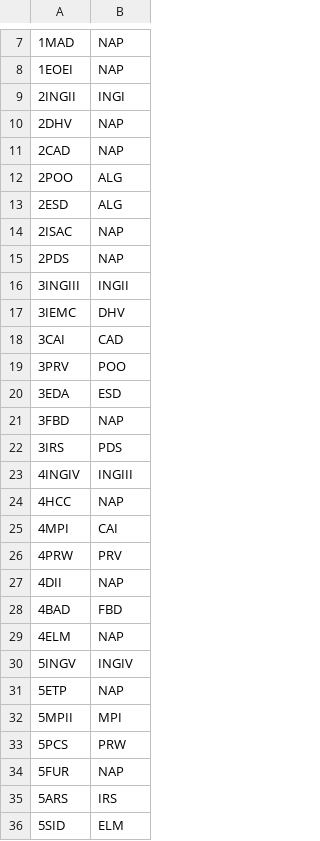
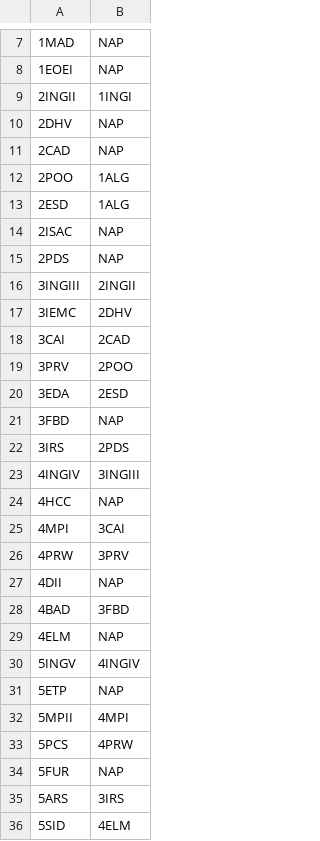
Before and after one commit to jesusManuelJuarez/AsignaturasAGSC3, a CSV file: Plan de Estudios.csv, drawn as a sheet; only a part is shown, gaps mark what is left out; the diff covers the shown part only; the diff names each change by its address in the sheet, - before the commit and + after, or states it on an @@ line.

Commit message:
Update Plan de Estudios.csv

```diff
--- a/Plan de Estudios.csv
+++ b/Plan de Estudios.csv
-B9: INGI
+B9: 1INGI
-B12:B13: ALG
+B12:B13: 1ALG
-B16: INGII
+B16: 2INGII
-B17: DHV
+B17: 2DHV
-B18: CAD
+B18: 2CAD
-B19: POO
+B19: 2POO
-B20: ESD
+B20: 2ESD
-B22: PDS
+B22: 2PDS
-B23: INGIII
+B23: 3INGIII
-B25: CAI
+B25: 3CAI
-B26: PRV
+B26: 3PRV
-B28: FBD
+B28: 3FBD
-B30: INGIV
+B30: 4INGIV
-B32: MPI
+B32: 4MPI
-B33: PRW
+B33: 4PRW
-B35: IRS
+B35: 3IRS
-B36: ELM
+B36: 4ELM
```
Also changed, not shown: 24 edited cells elsewhere in this file.
